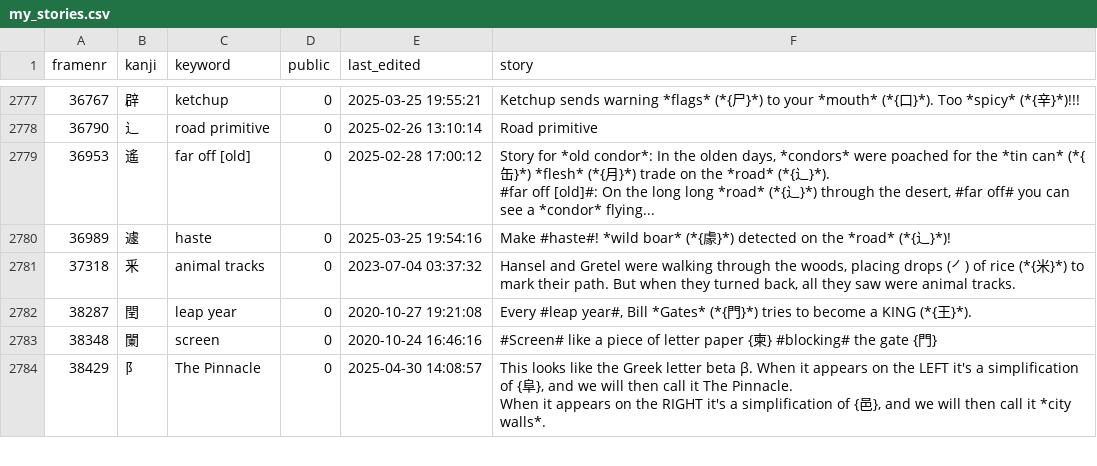
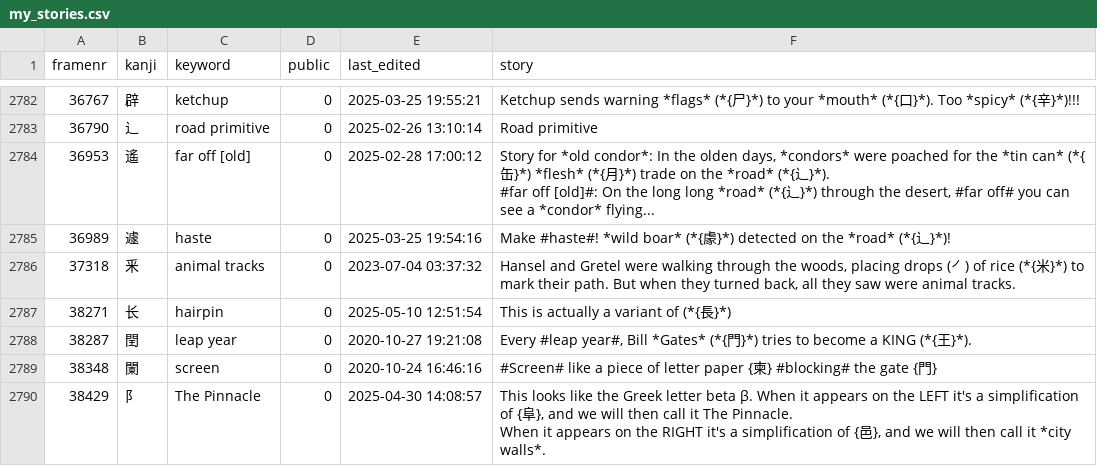
Before and after one commit to AntonioCarlini/japanese, a CSV file: external/my_stories.csv, drawn as a sheet; only a part is shown, gaps mark what is left out; the diff covers the shown part only; the diff names each change by its address in the sheet, - before the commit and + after, or states it on an @@ line.

```diff
--- a/external/my_stories.csv
+++ b/external/my_stories.csv
+row 2787: 38271 | 长 | hairpin | 0 | 2025-05-10 12:51:54 | This is actually a variant of (*{長}*)
```
Also changed, not shown: 5 added rows elsewhere in this file, 2 other files.
